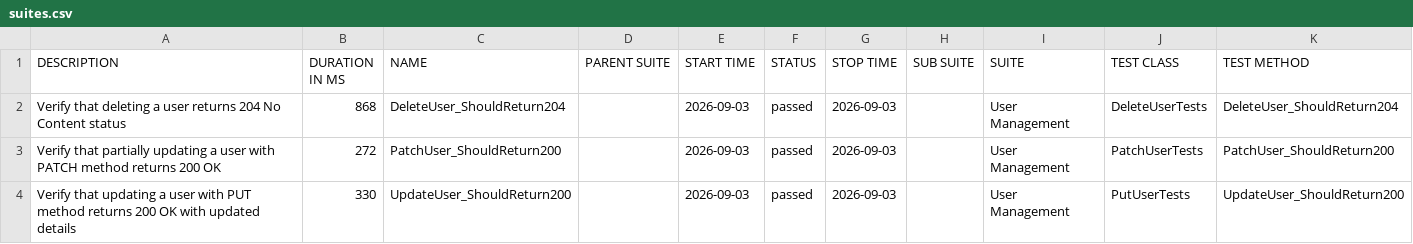
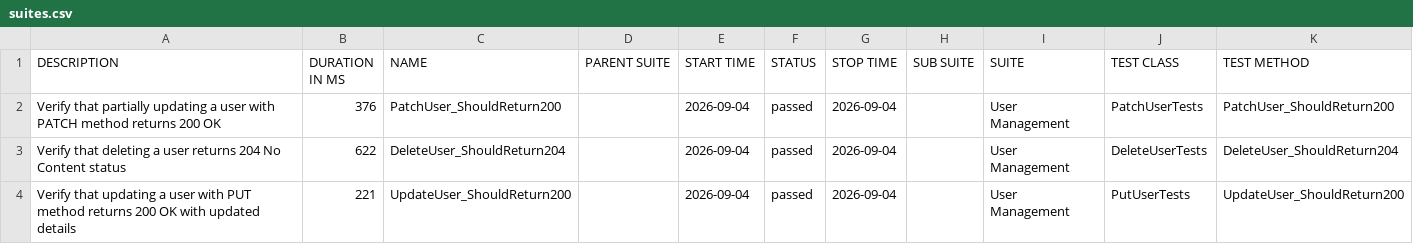
Before and after one commit to ITTVaidantGarg/Reqres-Api-GithubAction, a CSV file: regression/data/suites.csv, drawn as a sheet.

```diff
--- a/regression/data/suites.csv
+++ b/regression/data/suites.csv
@@ -1,4 +1,4 @@
 "DESCRIPTION","DURATION IN MS","NAME","PARENT SUITE","START TIME","STATUS","STOP TIME","SUB SUITE","SUITE","TEST CLASS","TEST METHOD"
-"Verify that deleting a user returns 204 No Content status","868","DeleteUser_ShouldReturn204","","2026-09-03","passed","2026-09-03","","User Management","DeleteUserTests","DeleteUser_ShouldReturn204"
-"Verify that partially updating a user with PATCH method returns 200 OK","272","PatchUser_ShouldReturn200","","2026-09-03","passed","2026-09-03","","User Management","PatchUserTests","PatchUser_ShouldReturn200"
-"Verify that updating a user with PUT method returns 200 OK with updated details","330","UpdateUser_ShouldReturn200","","2026-09-03","passed","2026-09-03","","User Management","PutUserTests","UpdateUser_ShouldReturn200"
+"Verify that partially updating a user with PATCH method returns 200 OK","376","PatchUser_ShouldReturn200","","2026-09-04","passed","2026-09-04","","User Management","PatchUserTests","PatchUser_ShouldReturn200"
+"Verify that deleting a user returns 204 No Content status","622","DeleteUser_ShouldReturn204","","2026-09-04","passed","2026-09-04","","User Management","DeleteUserTests","DeleteUser_ShouldReturn204"
+"Verify that updating a user with PUT method returns 200 OK with updated details","221","UpdateUser_ShouldReturn200","","2026-09-04","passed","2026-09-04","","User Management","PutUserTests","UpdateUser_ShouldReturn200"
```
Also changed, not shown: 25 other files.
